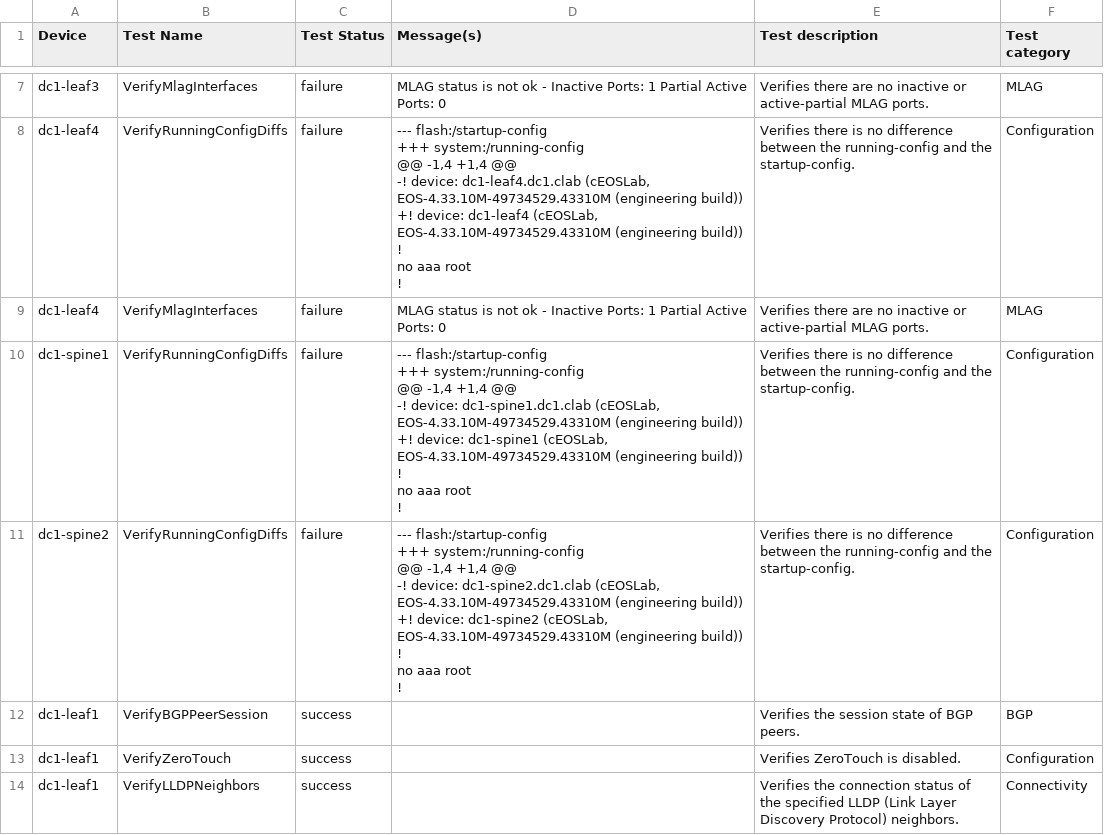
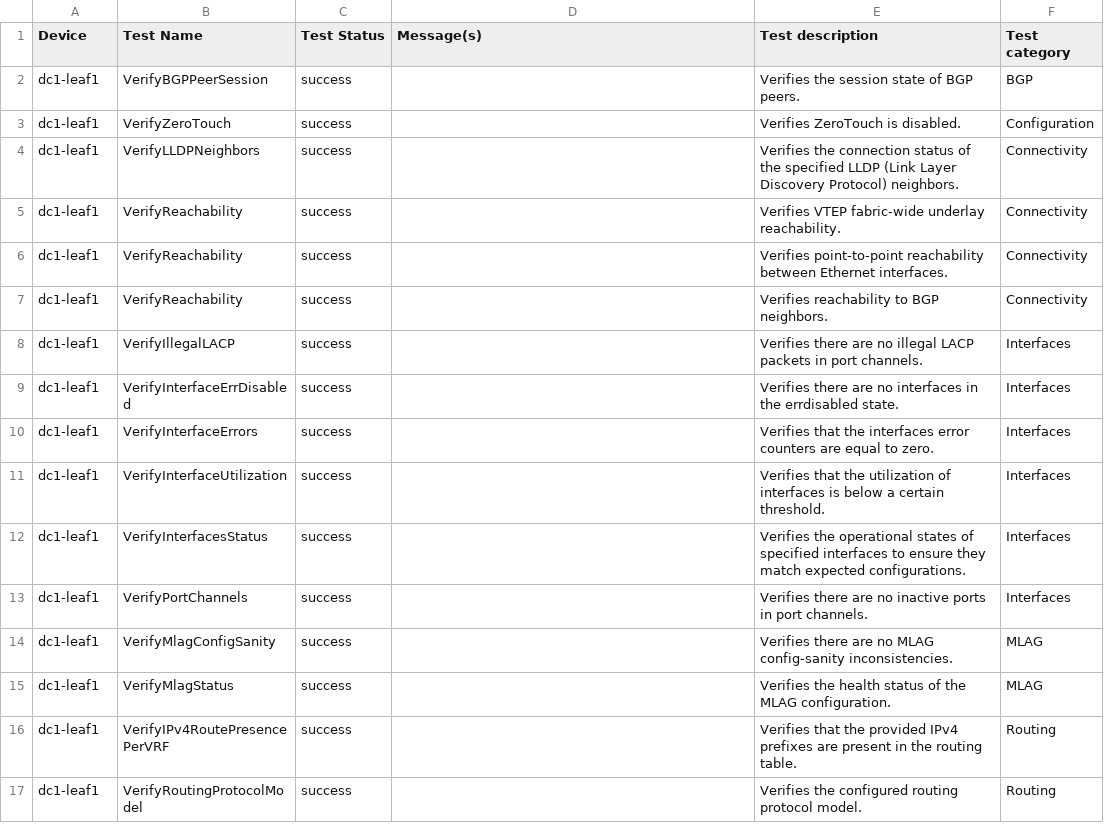
Before and after one commit to networktocode/arista-lifecycle-avd, a CSV file: sites/DC1/anta_digital_twin/clab/reports/anta_report.csv, drawn as a sheet; only a part is shown, gaps mark what is left out; the shorter side is filled out with more unchanged rows; ↵ is a line break in a cell; the diff covers the shown part only; the diff names each change by its address in the sheet, - before the commit and + after, or states it on an @@ line.

```diff
--- a/sites/DC1/anta_digital_twin/clab/reports/anta_report.csv
+++ b/sites/DC1/anta_digital_twin/clab/reports/anta_report.csv
-row 7: dc1-leaf3 | VerifyMlagInterfaces | failure | MLAG status is not ok - Inactive Ports: 1 Partial Active Ports: 0 | Verifies there are no inactive or active-partial MLAG ports. | MLAG
-row 8: dc1-leaf4 | VerifyRunningConfigDiffs | failure | --- flash:/startup-config ↵ +++ system:/running-config ↵ @@ -1,4 +1,4 @@ ↵ -! device: dc1-leaf4.dc1.clab (cEOSLab, EOS-4.33.10M-49734529.43310M (engineering build)) ↵ +! device: dc1-leaf4 (cEOSLab, EOS-4.33.10M-49734529.43310M (engineering build)) ↵ ! ↵ no aaa root ↵ ! | Verifies there is no difference between the running-config and the startup-config. | Configuration
-row 9: dc1-leaf4 | VerifyMlagInterfaces | failure | MLAG status is not ok - Inactive Ports: 1 Partial Active Ports: 0 | Verifies there are no inactive or active-partial MLAG ports. | MLAG
-row 10: dc1-spine1 | VerifyRunningConfigDiffs | failure | --- flash:/startup-config ↵ +++ system:/running-config ↵ @@ -1,4 +1,4 @@ ↵ -! device: dc1-spine1.dc1.clab (cEOSLab, EOS-4.33.10M-49734529.43310M (engineering build)) ↵ +! device: dc1-spine1 (cEOSLab, EOS-4.33.10M-49734529.43310M (engineering build)) ↵ ! ↵ no aaa root ↵ ! | Verifies there is no difference between the running-config and the startup-config. | Configuration
-row 11: dc1-spine2 | VerifyRunningConfigDiffs | failure | --- flash:/startup-config ↵ +++ system:/running-config ↵ @@ -1,4 +1,4 @@ ↵ -! device: dc1-spine2.dc1.clab (cEOSLab, EOS-4.33.10M-49734529.43310M (engineering build)) ↵ +! device: dc1-spine2 (cEOSLab, EOS-4.33.10M-49734529.43310M (engineering build)) ↵ ! ↵ no aaa root ↵ ! | Verifies there is no difference between the running-config and the startup-config. | Configuration
```
Also changed, not shown: 5 removed rows elsewhere in this file, 8 other files.
